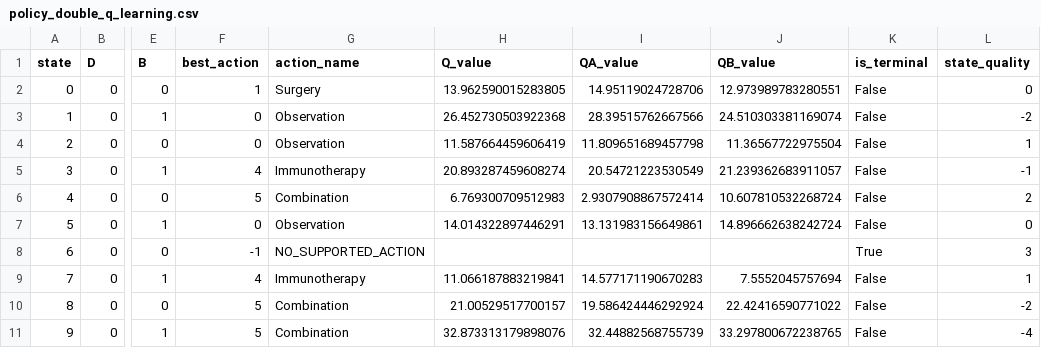
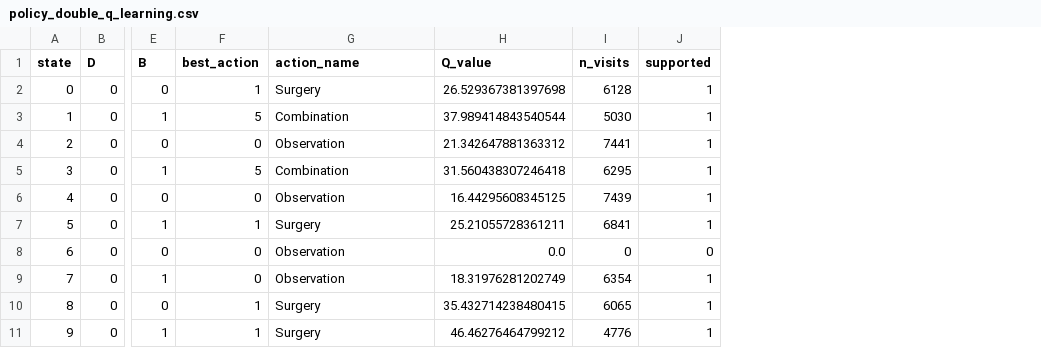
Before and after one commit to youssef1365/CancerStochastique, a CSV file: results_training/tables/policy_double_q_learning.csv, drawn as a sheet; only a part is shown, gaps mark what is left out; removed rows and columns are numbered as before the commit, all else as after; the diff covers the shown part only; the diff names each change by its address in the sheet, - before the commit and + after, or states it on an @@ line.

```diff
--- a/results_training/tables/policy_double_q_learning.csv
+++ b/results_training/tables/policy_double_q_learning.csv
-column I (QA_value), rows 2-11: 14.95119024728706 | 28.39515762667566 | 11.809651689457798 | 20.54721223530549 | 2.9307908867572414 | 13.131983156649861 |  | 14.577171190670283 | 19.586424446292924 | 32.44882568755739
-column J (QB_value), rows 2-11: 12.973989783280551 | 24.510303381169074 | 11.36567722975504 | 21.239362683911057 | 10.607810532268724 | 14.896662638242724 |  | 7.5552045757694 | 22.42416590771022 | 33.297800672238765
-column K (is_terminal), rows 2-11: False | False | False | False | False | False | True | False | False | False
-column L (state_quality), rows 2-11: 0 | -2 | 1 | -1 | 2 | 0 | 3 | 1 | -2 | -4
+column I (n_visits), rows 2-11: 6128 | 5030 | 7441 | 6295 | 7439 | 6841 | 0 | 6354 | 6065 | 4776
+column J (supported), rows 2-11: 1 | 1 | 1 | 1 | 1 | 1 | 0 | 1 | 1 | 1
-H2 (Q_value): 13.962590015283805
+H2 (Q_value): 26.529367381397698
-F3 (best_action): 0
+F3 (best_action): 5
-G3 (action_name): Observation
+G3 (action_name): Combination
-H3 (Q_value): 26.452730503922368
+H3 (Q_value): 37.989414843540544
-H4 (Q_value): 11.587664459606419
+H4 (Q_value): 21.342647881363312
-F5 (best_action): 4
+F5 (best_action): 5
-G5 (action_name): Immunotherapy
+G5 (action_name): Combination
-H5 (Q_value): 20.893287459608274
+H5 (Q_value): 31.560438307246418
-F6 (best_action): 5
+F6 (best_action): 0
-G6 (action_name): Combination
+G6 (action_name): Observation
-H6 (Q_value): 6.769300709512983
+H6 (Q_value): 16.44295608345125
-F7 (best_action): 0
+F7 (best_action): 1
-G7 (action_name): Observation
+G7 (action_name): Surgery
-H7 (Q_value): 14.014322897446291
+H7 (Q_value): 25.21055728361211
-F8 (best_action): -1
+F8 (best_action): 0
-G8 (action_name): NO_SUPPORTED_ACTION
+G8 (action_name): Observation
-H8 (Q_value): (empty)
+H8 (Q_value): 0.0
-F9 (best_action): 4
+F9 (best_action): 0
-G9 (action_name): Immunotherapy
+G9 (action_name): Observation
-H9 (Q_value): 11.066187883219841
+H9 (Q_value): 18.31976281202749
-F10:F11 (best_action): 5
+F10:F11 (best_action): 1
-G10:G11 (action_name): Combination
+G10:G11 (action_name): Surgery
-H10 (Q_value): 21.00529517700157
+H10 (Q_value): 35.432714238480415
-H11 (Q_value): 32.873313179898076
+H11 (Q_value): 46.46276464799212
```
Also changed, not shown: 58 edited cells elsewhere in this file, results_training/netlogo/double_q_learning_Q_values.csv, results_training/netlogo/q_learning_policy.csv, 30 other files.
